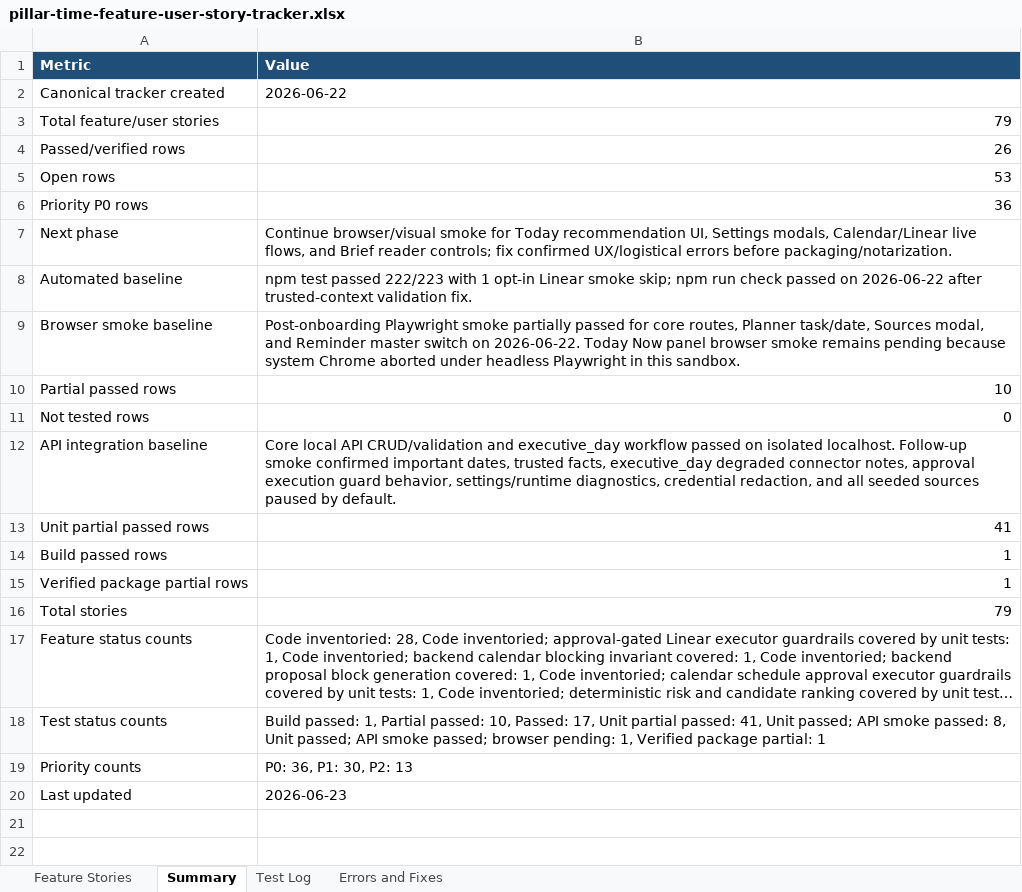
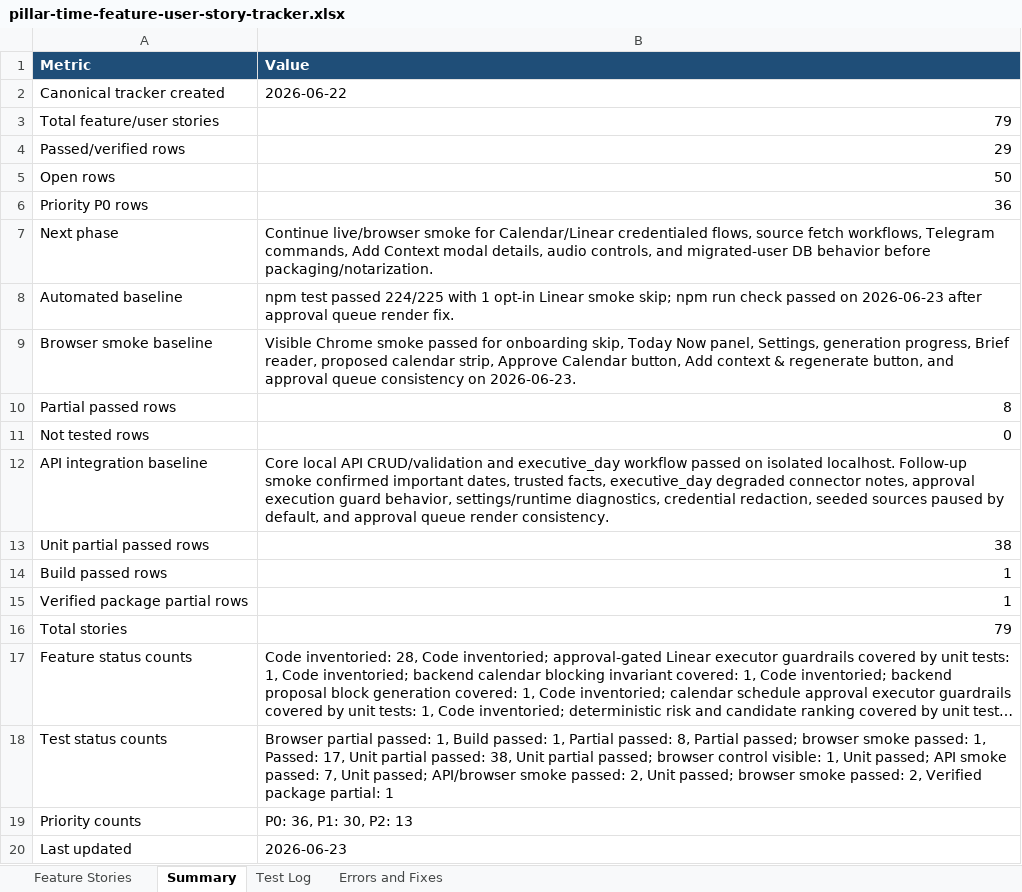
Before and after one commit to Transformation-Agency/pillar-time, an Excel workbook: docs/pillar-time-feature-user-story-tracker.xlsx, sheet Summary, drawn as a sheet; long unchanged cells end in …; values as stored, in another font and other column widths than the file's, no borders; the diff names each change by its address in the sheet, - before the commit and + after, or states it on an @@ line.

Commit message:
Fix executive brief approval queue render

```diff
--- a/docs/pillar-time-feature-user-story-tracker.xlsx (sheet Summary)
+++ b/docs/pillar-time-feature-user-story-tracker.xlsx (sheet Summary)
-B4 (Value): 26
+B4 (Value): 29
-B5 (Value): 53
+B5 (Value): 50
-B7 (Value): Continue browser/visual smoke for Today recommendation UI, Settings modals, Calendar/Linear live flows, and Brief reader controls; fix confirmed UX/logistical errors before packaging/notarization.
+B7 (Value): Continue live/browser smoke for Calendar/Linear credentialed flows, source fetch workflows, Telegram commands, Add Context modal details, audio controls, and migrated-user DB behavior before packaging/notarization.
-B8 (Value): …test passed 222/223 with 1 opt-in Linear smoke skip; npm run check passed on 2026-06-22 after trusted-context validation fix.
+B8 (Value): …test passed 224/225 with 1 opt-in Linear smoke skip; npm run check passed on 2026-06-23 after approval queue render fix.
-B9 (Value): Post-onboarding Playwright smoke partially passed for core routes, Planner task/date, Sources modal, and Reminder master switch on 2026-06-22. Today Now panel browser smoke remains pending because system Chrome aborted under headless Playwright in this sandbox.
+B9 (Value): Visible Chrome smoke passed for onboarding skip, Today Now panel, Settings, generation progress, Brief reader, proposed calendar strip, Approve Calendar button, Add context & regenerate button, and approval queue consistency on 2026-06-23.
-B10 (Value): 10
+B10 (Value): 8
-B12 (Value): …credential redaction, and all seeded sources paused by default.
+B12 (Value): …credential redaction, seeded sources paused by default, and approval queue render consistency.
-B13 (Value): 41
+B13 (Value): 38
-B18 (Value): Build passed: 1, Partial passed: 10, Passed: 17, Unit partial passed: 41, Unit passed; API smoke passed: 8, Unit passed; API smoke passed; browser pending: 1, Verified package…
+B18 (Value): Browser partial passed: 1, Build passed: 1, Partial passed: 8, Partial passed; browser smoke passed: 1, Passed: 17, Unit partial passed: 38, Unit partial passed; browser control visible: 1, Unit passed; API smoke passed: 7, Unit passed; API/browser smoke passed: 2, Unit passed; browser smoke passed: 2, Verified package…
```
Also changed, not shown: sheet Feature Stories, sheet Test Log, sheet Errors and Fixes, 3 other files.
